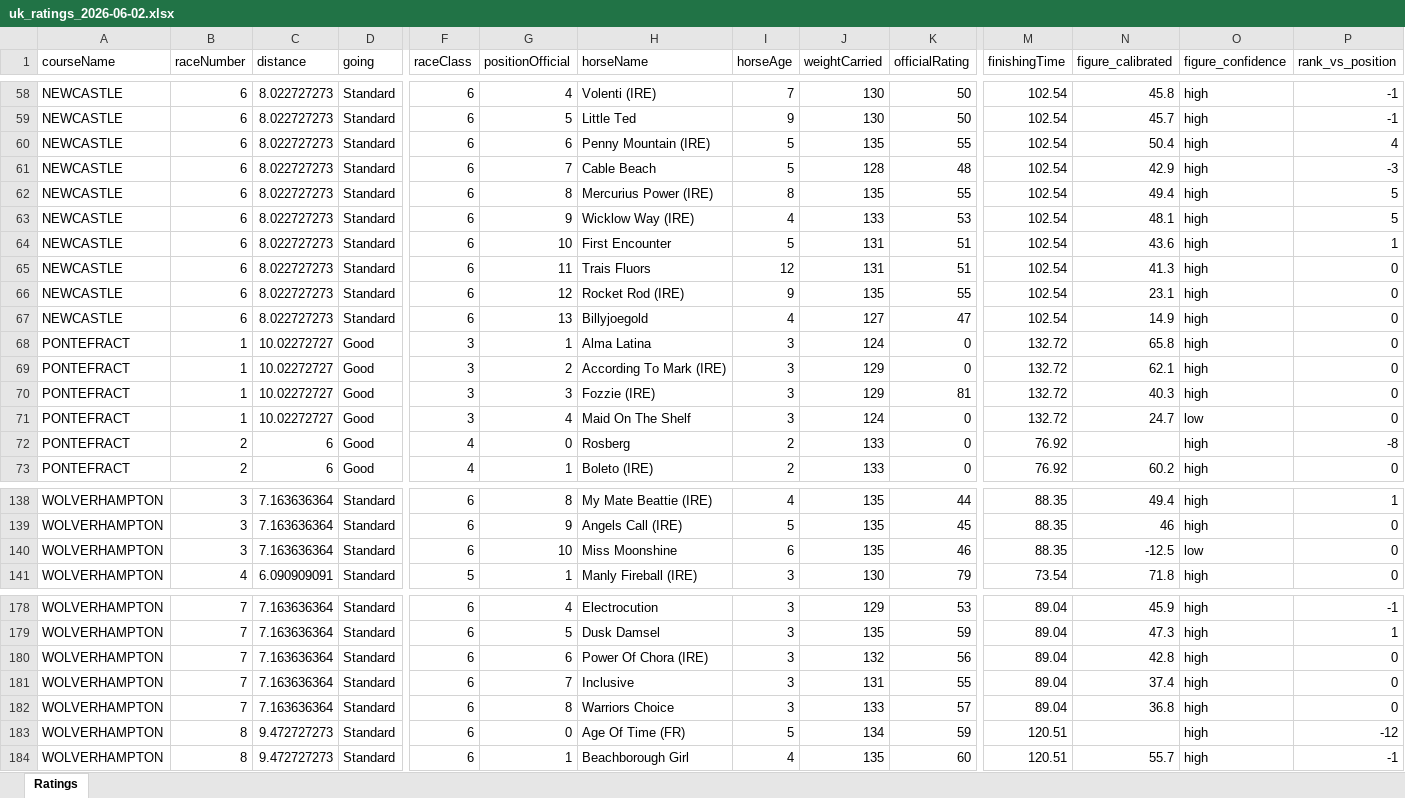
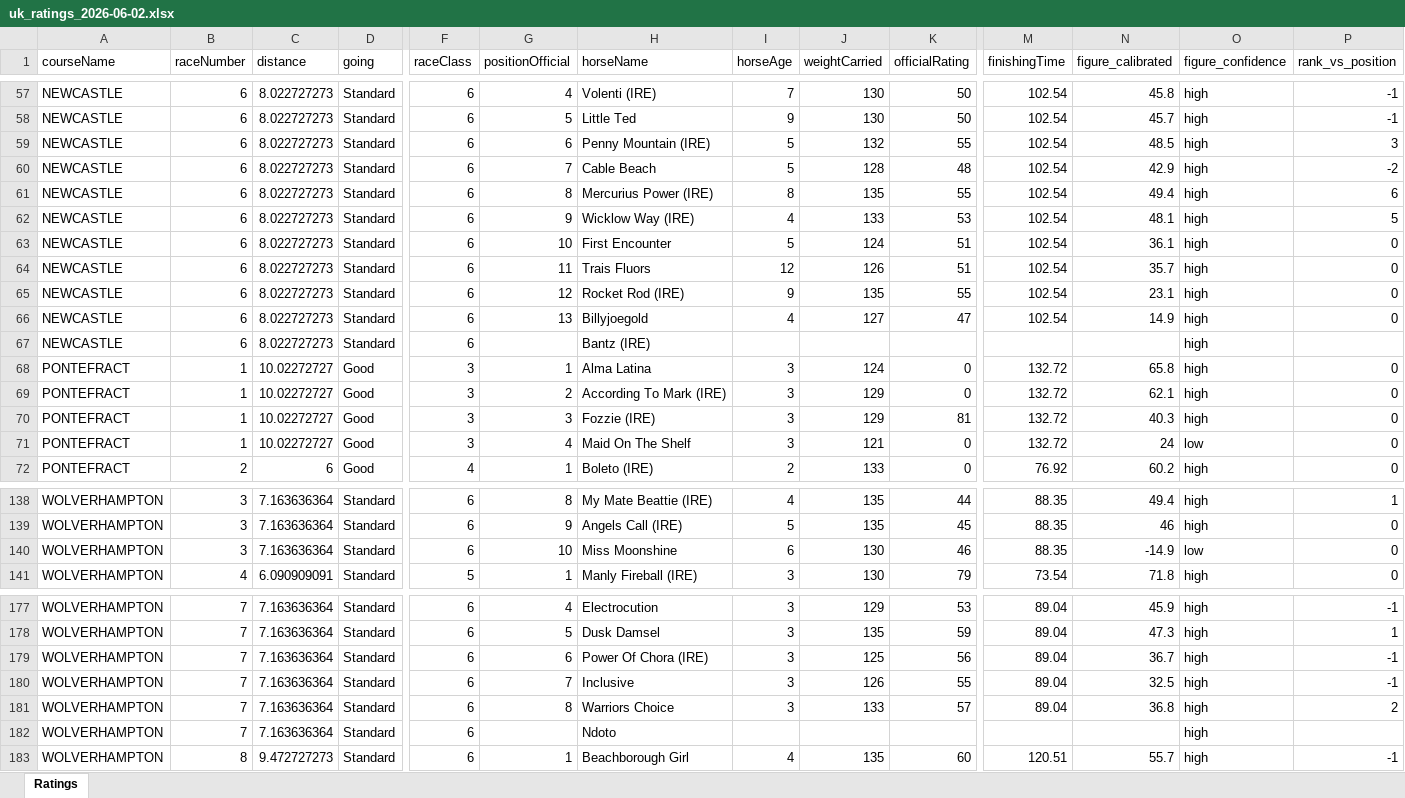
Before and after one commit to tomwilson41986/racing-speed-figures, an Excel workbook: output/daily_ratings/uk_ratings_2026-06-02.xlsx, sheet Ratings, drawn as a sheet; only a part is shown, gaps mark what is left out; values as stored, in another font and other column widths than the file's, no borders; removed rows and columns are numbered as before the commit, all else as after; rows hold the shown columns only; the diff covers the shown part only; the diff names each change by its address in the sheet, - before the commit and + after, or states it on an @@ line.

```diff
--- a/output/daily_ratings/uk_ratings_2026-06-02.xlsx (sheet Ratings)
+++ b/output/daily_ratings/uk_ratings_2026-06-02.xlsx (sheet Ratings)
-J59 (weightCarried): 135
+J59 (weightCarried): 132
-N59 (figure_calibrated): 50.4
+N59 (figure_calibrated): 48.5
-P59 (rank_vs_position): 4
+P59 (rank_vs_position): 3
-P60 (rank_vs_position): -3
+P60 (rank_vs_position): -2
-P61 (rank_vs_position): 5
+P61 (rank_vs_position): 6
-J63 (weightCarried): 131
+J63 (weightCarried): 124
-N63 (figure_calibrated): 43.6
+N63 (figure_calibrated): 36.1
-P63 (rank_vs_position): 1
+P63 (rank_vs_position): 0
-J64 (weightCarried): 131
+J64 (weightCarried): 126
-N64 (figure_calibrated): 41.3
+N64 (figure_calibrated): 35.7
+row 67: NEWCASTLE | 6 | 8.022727273 | Standard | 6 |  | Bantz (IRE) |  |  |  |  |  | high
-J71 (weightCarried): 124
+J71 (weightCarried): 121
-N71 (figure_calibrated): 24.7
+N71 (figure_calibrated): 24
-row 72: PONTEFRACT | 2 | 6 | Good | 4 | 0 | Rosberg | 2 | 133 | 0 | 76.92 |  | high | -8
-J140 (weightCarried): 135
+J140 (weightCarried): 130
-N140 (figure_calibrated): -12.5
+N140 (figure_calibrated): -14.9
-J179 (weightCarried): 132
+J179 (weightCarried): 125
-N179 (figure_calibrated): 42.8
+N179 (figure_calibrated): 36.7
-P179:P180 (rank_vs_position): 0
+P179:P180 (rank_vs_position): -1
-J180 (weightCarried): 131
+J180 (weightCarried): 126
-N180 (figure_calibrated): 37.4
+N180 (figure_calibrated): 32.5
-P181 (rank_vs_position): 0
+P181 (rank_vs_position): 2
-B182 (raceNumber): 8
+B182 (raceNumber): 7
-C182 (distance): 9.472727273
+C182 (distance): 7.163636364
-G182 (positionOfficial): 0
+G182 (positionOfficial): (empty)
-H182 (horseName): Age Of Time (FR)
+H182 (horseName): Ndoto
-I182 (horseAge): 5
+I182 (horseAge): (empty)
-J182 (weightCarried): 134
+J182 (weightCarried): (empty)
-K182 (officialRating): 59
+K182 (officialRating): (empty)
-M182 (finishingTime): 120.51
+M182 (finishingTime): (empty)
-P182 (rank_vs_position): -12
+P182 (rank_vs_position): (empty)
```
Also changed, not shown: 4 added rows, 4 removed rows and 112 edited cells elsewhere in this sheet, 3 other files.
